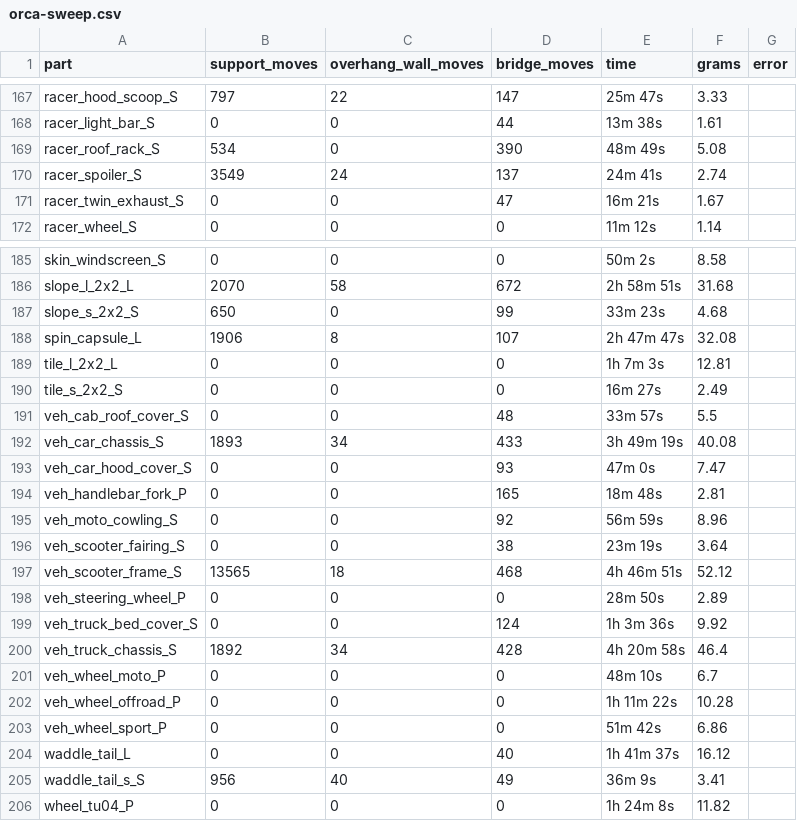
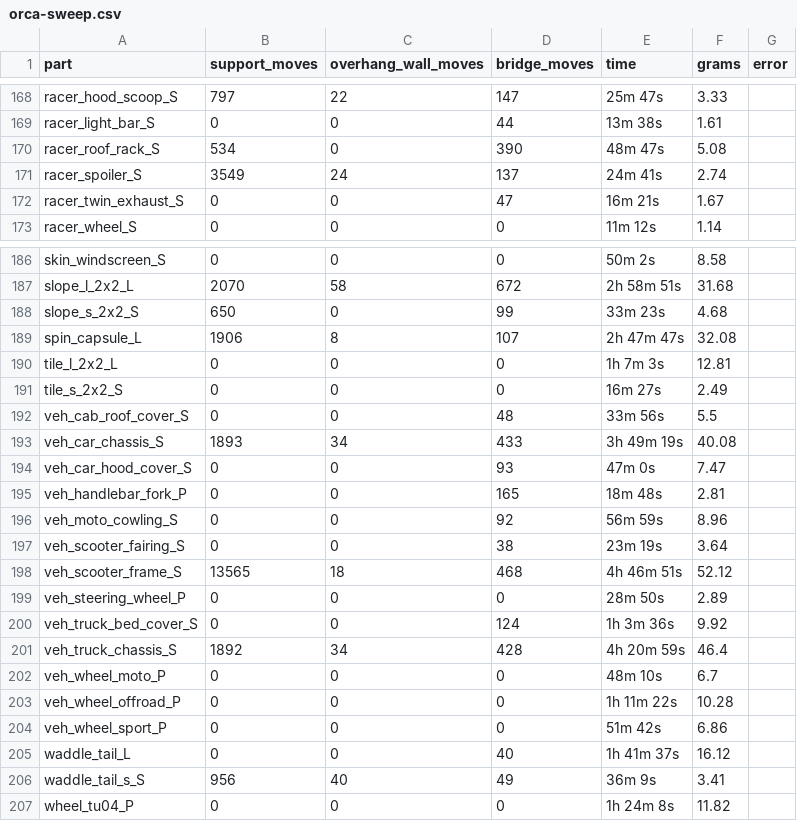
Before and after one commit to diydan/ToyVentor, a CSV file: parts/partspec/validation/orca-sweep.csv, drawn as a sheet; only a part is shown, gaps mark what is left out; the diff covers the shown part only.

```diff
--- a/parts/partspec/validation/orca-sweep.csv
+++ b/parts/partspec/validation/orca-sweep.csv
@@ -168,3 +169,3 @@ racer_hood_scoop_S,797,22,147,25m 47s,3.33,
 racer_light_bar_S,0,0,44,13m 38s,1.61,
-racer_roof_rack_S,534,0,390,48m 49s,5.08,
+racer_roof_rack_S,534,0,390,48m 47s,5.08,
 racer_spoiler_S,3549,24,137,24m 41s,2.74,
@@ -190,3 +191,3 @@ tile_l_2x2_L,0,0,0,1h 7m 3s,12.81,
 tile_s_2x2_S,0,0,0,16m 27s,2.49,
-veh_cab_roof_cover_S,0,0,48,33m 57s,5.5,
+veh_cab_roof_cover_S,0,0,48,33m 56s,5.5,
 veh_car_chassis_S,1893,34,433,3h 49m 19s,40.08,
@@ -199,3 +200,3 @@ veh_steering_wheel_P,0,0,0,28m 50s,2.89,
 veh_truck_bed_cover_S,0,0,124,1h 3m 36s,9.92,
-veh_truck_chassis_S,1892,34,428,4h 20m 58s,46.4,
+veh_truck_chassis_S,1892,34,428,4h 20m 59s,46.4,
 veh_wheel_moto_P,0,0,0,48m 10s,6.7,
```
Also changed, not shown: 1 added row and 28 edited cells elsewhere in this file, parts/partspec/validation/summary.csv, 30 other files.
